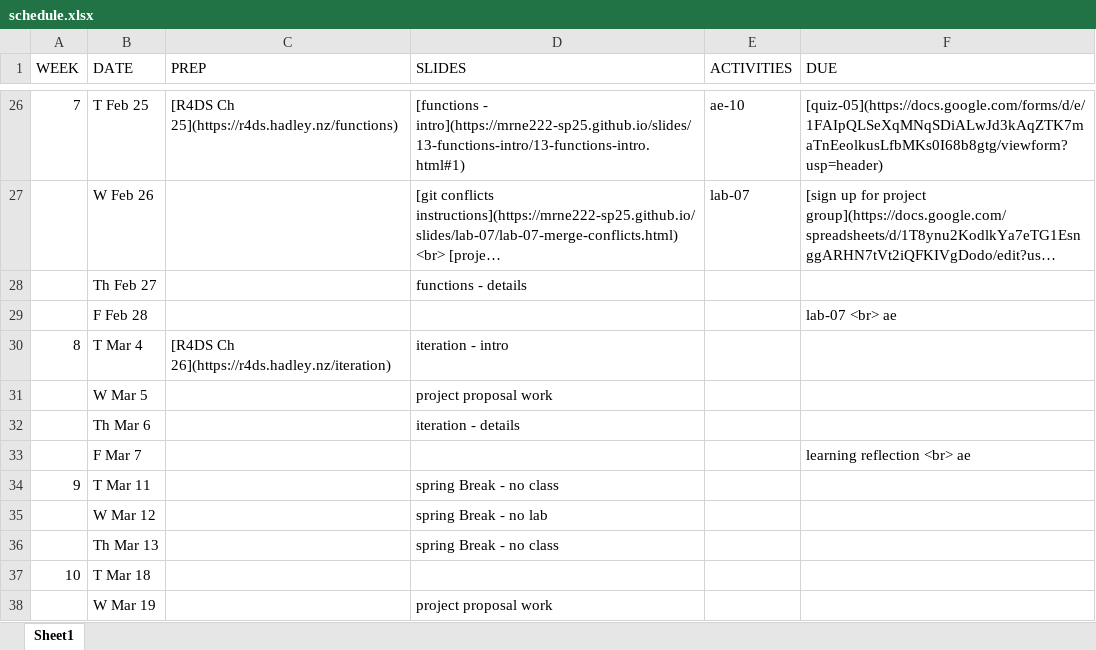
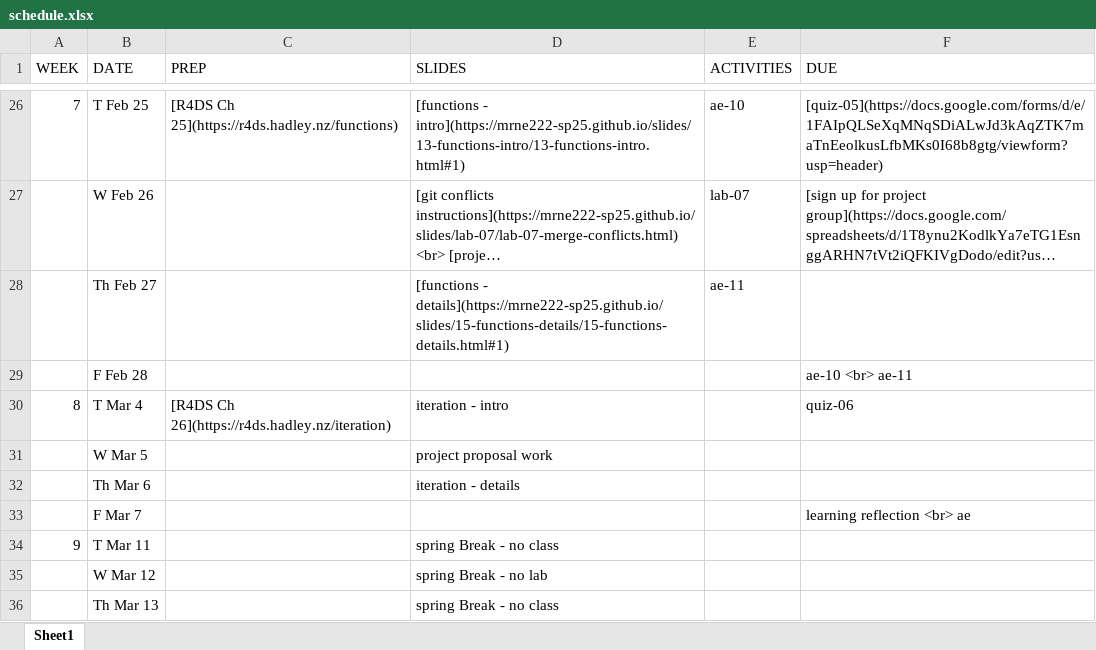
Before and after one commit to MRNE222-sp25/website, an Excel workbook: schedule.xlsx, sheet Sheet1, drawn as a sheet; only a part is shown, gaps mark what is left out; the shorter side is filled out with more unchanged rows; long unchanged cells end in …; values as stored, in another font and other column widths than the file's, no borders; the diff names each change by its address in the sheet, - before the commit and + after, or states it on an @@ line.

Commit message:
update schedule

```diff
--- a/schedule.xlsx (sheet Sheet1)
+++ b/schedule.xlsx (sheet Sheet1)
-D28 (SLIDES): functions - details
+D28 (SLIDES): [functions - details](https://mrne222-sp25.github.io/slides/15-functions-details/15-functions-details.html#1)
-E28 (ACTIVITIES): (empty)
+E28 (ACTIVITIES): ae-11
-F29 (DUE): lab-07 <br> ae
+F29 (DUE): ae-10 <br> ae-11
-F30 (DUE): (empty)
+F30 (DUE): quiz-06
```
Also changed, not shown: 3 other files.
